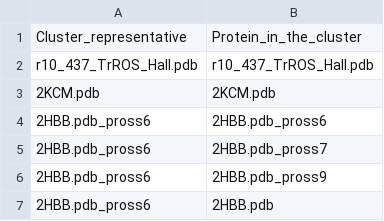
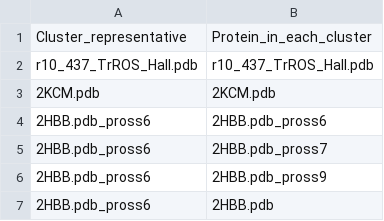
Before and after one commit to NaokiTOMITA1221/RINAMI_PROTEIN_SCIENCE, a TSV file: processed_data/csv/Megascale_wt_clusters_defined_by_mmseqs_w_25seqid_80coverage.tsv, drawn as a sheet; only a part is shown.

Commit message:
Add cluster definition.

```diff
--- a/processed_data/csv/Megascale_wt_clusters_defined_by_mmseqs_w_25seqid_80coverage.tsv
+++ b/processed_data/csv/Megascale_wt_clusters_defined_by_mmseqs_w_25seqid_80coverage.tsv
@@ -1,2 +1,2 @@
-Cluster_representative	Protein_in_the_cluster
+Cluster_representative	Protein_in_each_cluster
 r10_437_TrROS_Hall.pdb	r10_437_TrROS_Hall.pdb
```
